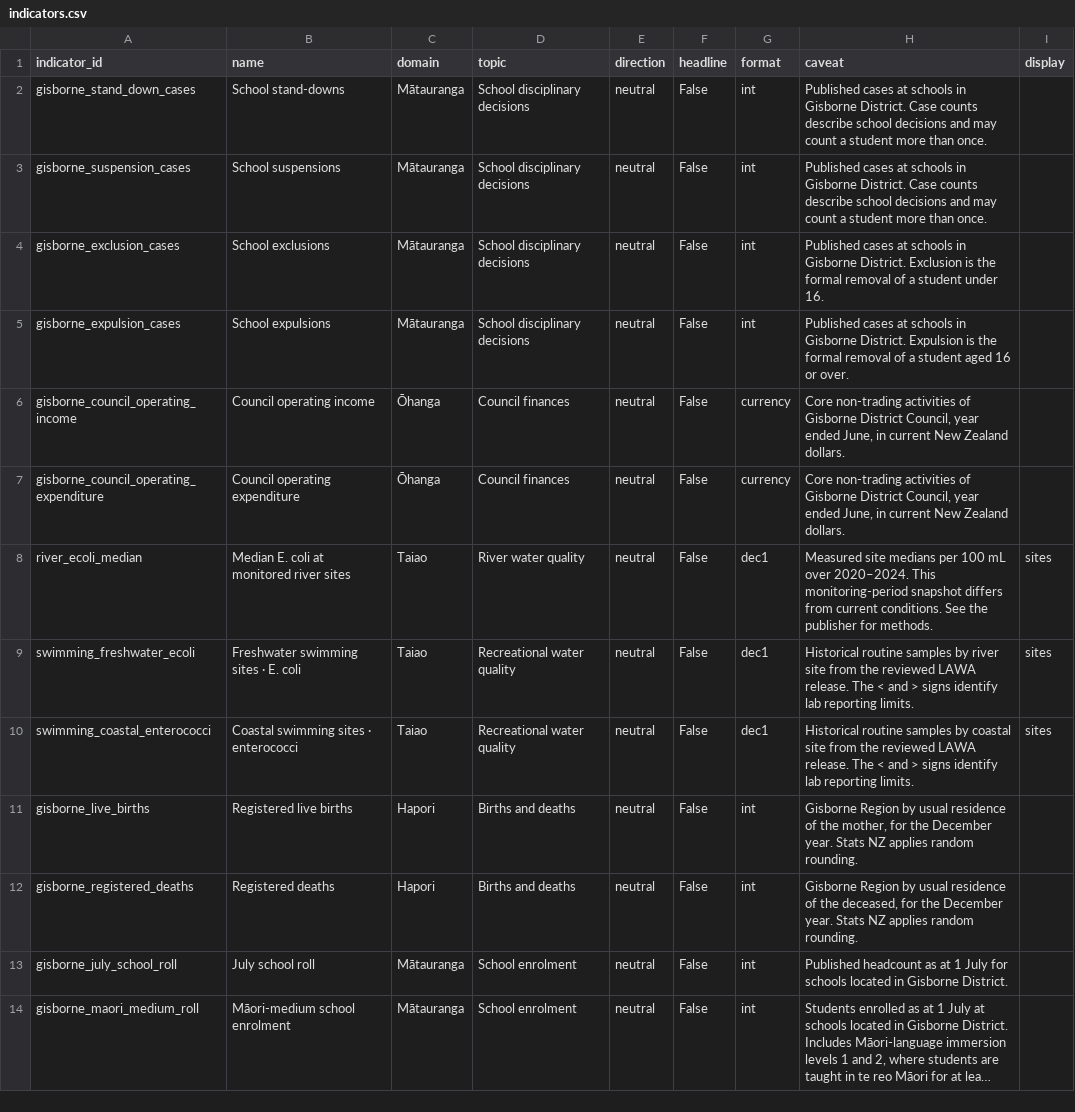
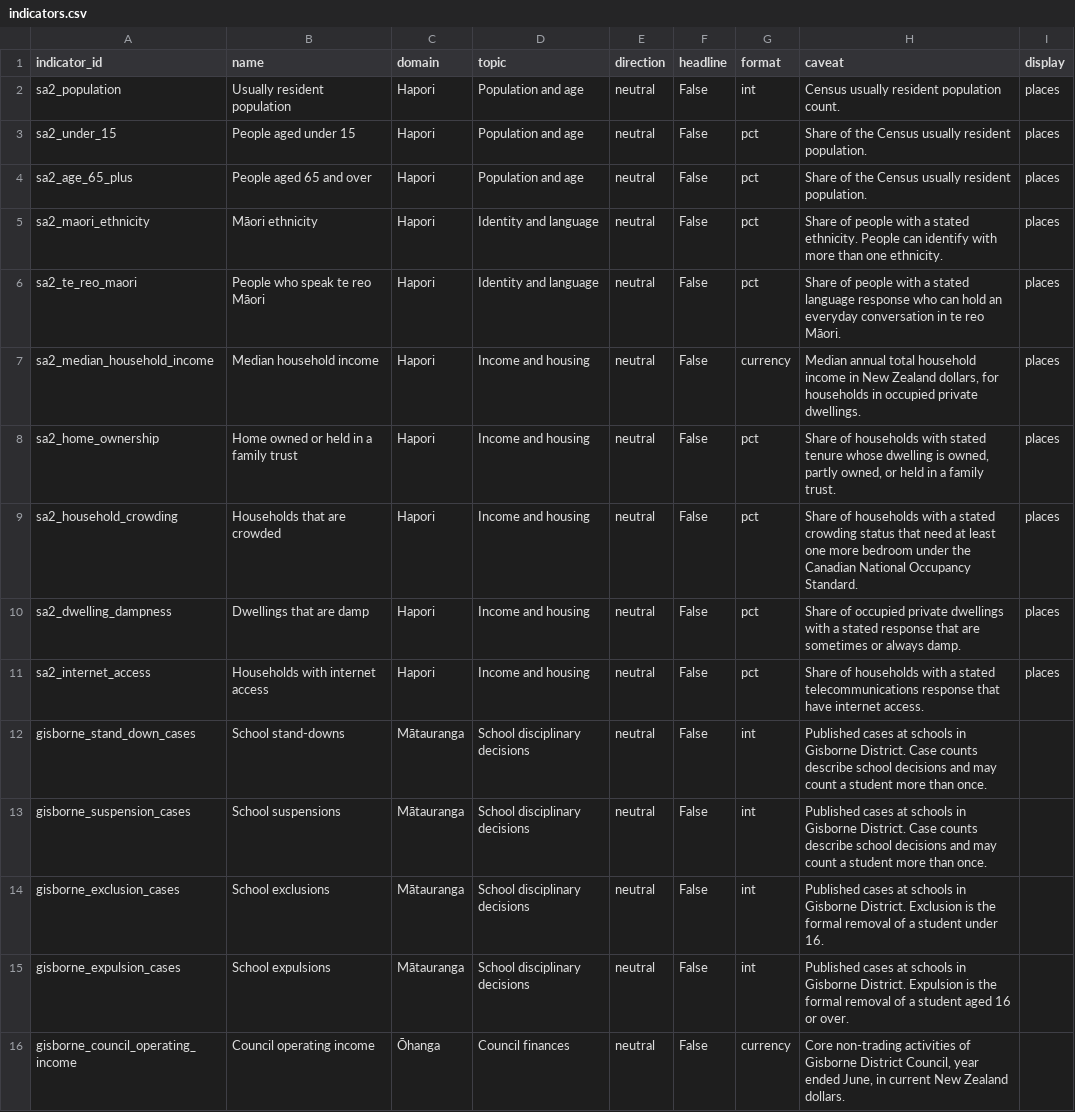
Before and after one commit to malcolmmersham/tairawhitipublicdata, a CSV file: data/gold/indicators.csv, drawn as a sheet; only a part is shown; the shorter side is filled out with more unchanged rows; long unchanged cells end in ….

Commit message:
Add Gisborne District Census place profiles by SA2

```diff
--- a/data/gold/indicators.csv
+++ b/data/gold/indicators.csv
@@ -1,2 +1,12 @@
 indicator_id,name,domain,topic,direction,headline,format,caveat,display
+sa2_population,Usually resident population,Hapori,Population and age,neutral,False,int,Census usually resident population count.,places
+sa2_under_15,People aged under 15,Hapori,Population and age,neutral,False,pct,Share of the Census usually resident population.,places
+sa2_age_65_plus,People aged 65 and over,Hapori,Population and age,neutral,False,pct,Share of the Census usually resident population.,places
+sa2_maori_ethnicity,Māori ethnicity,Hapori,Identity and language,neutral,False,pct,Share of people with a stated ethnicity. People can identify with more than one ethnicity.,places
+sa2_te_reo_maori,People who speak te reo Māori,Hapori,Identity and language,neutral,False,pct,Share of people with a stated language response who can hold an everyday conversation in te reo Māori.,places
+sa2_median_household_income,Median household income,Hapori,Income and housing,neutral,False,currency,"Median annual total household income in New Zealand dollars, for households in occupied private dwellings.",places
+sa2_home_ownership,Home owned or held in a family trust,Hapori,Income and housing,neutral,False,pct,"Share of households with stated tenure whose dwelling is owned, partly owned, or held in a family trust.",places
+sa2_household_crowding,Households that are crowded,Hapori,Income and housing,neutral,False,pct,Share of households with a stated crowding status that need at least one more bedroom under the Canadian National Occupancy Standard.,places
+sa2_dwelling_dampness,Dwellings that are damp,Hapori,Income and housing,neutral,False,pct,Share of occupied private dwellings with a stated response that are sometimes or always damp.,places
+sa2_internet_access,Households with internet access,Hapori,Income and housing,neutral,False,pct,Share of households with a stated telecommunications response that have internet access.,places
 gisborne_stand_down_cases,School stand-downs,Mātauranga,School disciplinary decisions,neutral,False,int,Published cases at schools in Gisborne District. Case counts describe school decisions and may count a student more than once.,
```
Also changed, not shown: 13 other files.
